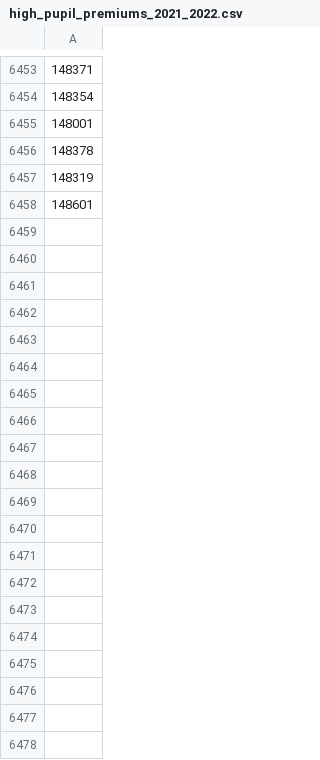
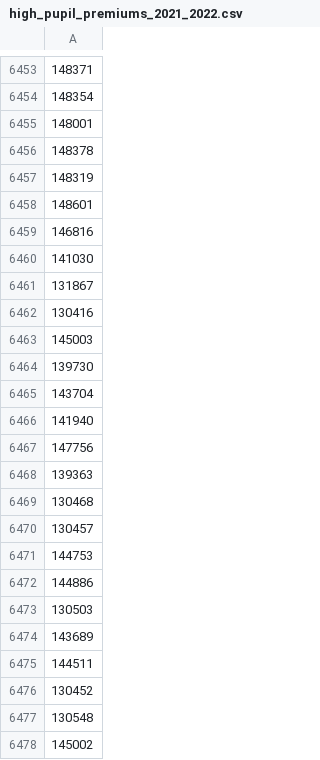
Before and after one commit to DFE-Digital/npq-registration, a CSV file: config/data/high_pupil_premiums_2021_2022.csv, drawn as a sheet; only a part is shown, gaps mark what is left out; the diff covers the shown part only; the diff names each change by its address in the sheet, - before the commit and + after, or states it on an @@ line.

Commit message:
add FE bodies with high pupil premiums

```diff
--- a/config/data/high_pupil_premiums_2021_2022.csv
+++ b/config/data/high_pupil_premiums_2021_2022.csv
+row 6459: 146816
+row 6460: 141030
+row 6461: 131867
+row 6462: 130416
+row 6463: 145003
+row 6464: 139730
+row 6465: 143704
+row 6466: 141940
+row 6467: 147756
+row 6468: 139363
+row 6469: 130468
+row 6470: 130457
+row 6471: 144753
+row 6472: 144886
+row 6473: 130503
+row 6474: 143689
+row 6475: 144511
+row 6476: 130452
+row 6477: 130548
+row 6478: 145002
```
Also changed, not shown: 14 added rows elsewhere in this file.
